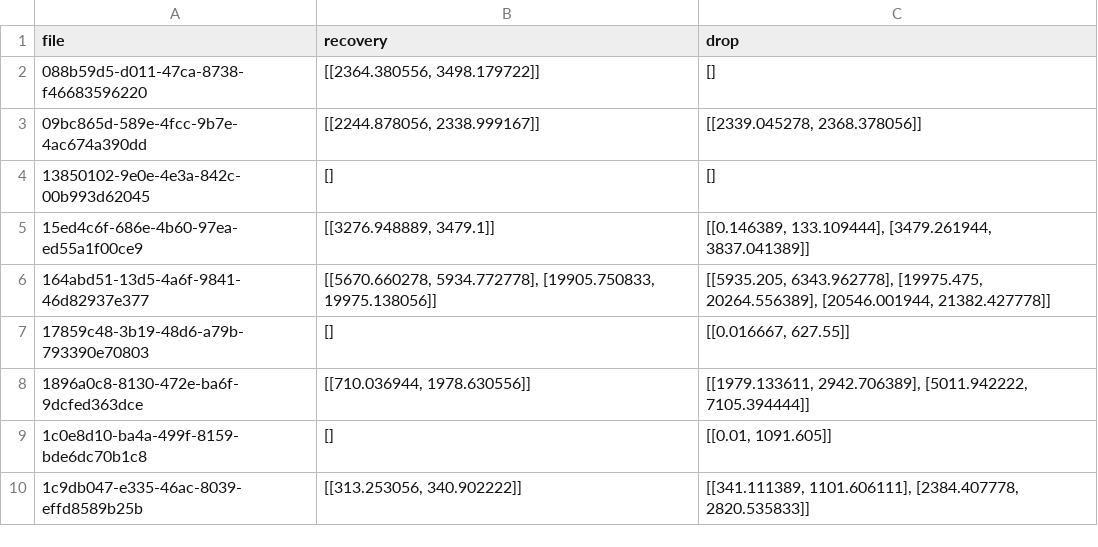
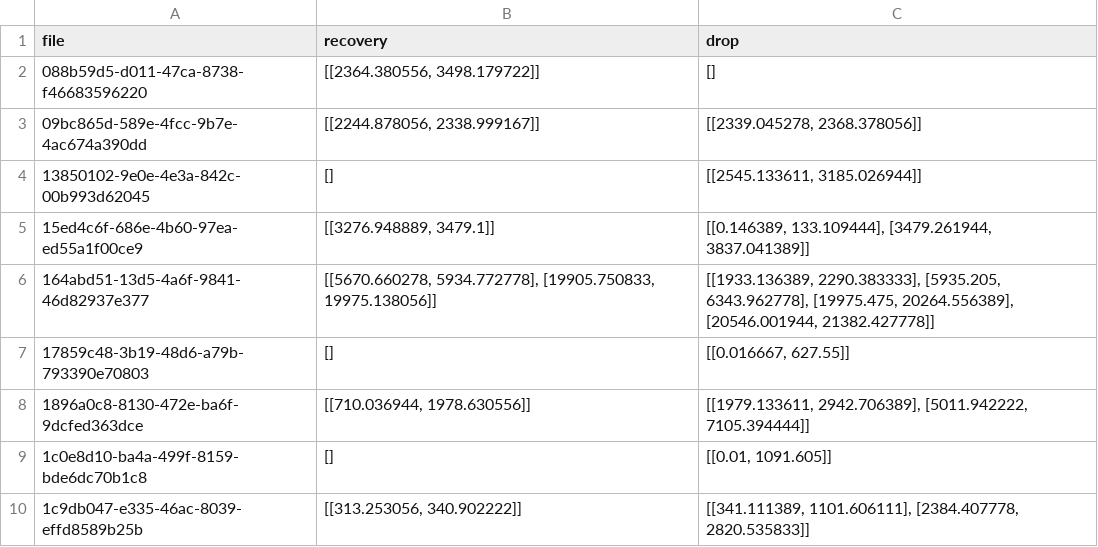
Before and after one commit to F1ameX/2025_Siam-ML-Hack, a CSV file: src/submits/submit.csv, drawn as a sheet; only a part is shown.

Commit message:
0.7065 submit

```diff
--- a/src/submits/submit.csv
+++ b/src/submits/submit.csv
@@ -3,5 +3,5 @@ file,recovery,drop
 09bc865d-589e-4fcc-9b7e-4ac674a390dd,"[[2244.878056, 2338.999167]]","[[2339.045278, 2368.378056]]"
-13850102-9e0e-4e3a-842c-00b993d62045,[],[]
+13850102-9e0e-4e3a-842c-00b993d62045,[],"[[2545.133611, 3185.026944]]"
 15ed4c6f-686e-4b60-97ea-ed55a1f00ce9,"[[3276.948889, 3479.1]]","[[0.146389, 133.109444], [3479.261944, 3837.041389]]"
-164abd51-13d5-4a6f-9841-46d82937e377,"[[5670.660278, 5934.772778], [19905.750833, 19975.138056]]","[[5935.205, 6343.962778], [19975.475, 20264.556389], [20546.001944, 21382.427778]]"
+164abd51-13d5-4a6f-9841-46d82937e377,"[[5670.660278, 5934.772778], [19905.750833, 19975.138056]]","[[1933.136389, 2290.383333], [5935.205, 6343.962778], [19975.475, 20264.556389], [20546.001944, 21382.427778]]"
 17859c48-3b19-48d6-a79b-793390e70803,[],"[[0.016667, 627.55]]"
```
Also changed, not shown: 1 other file.
